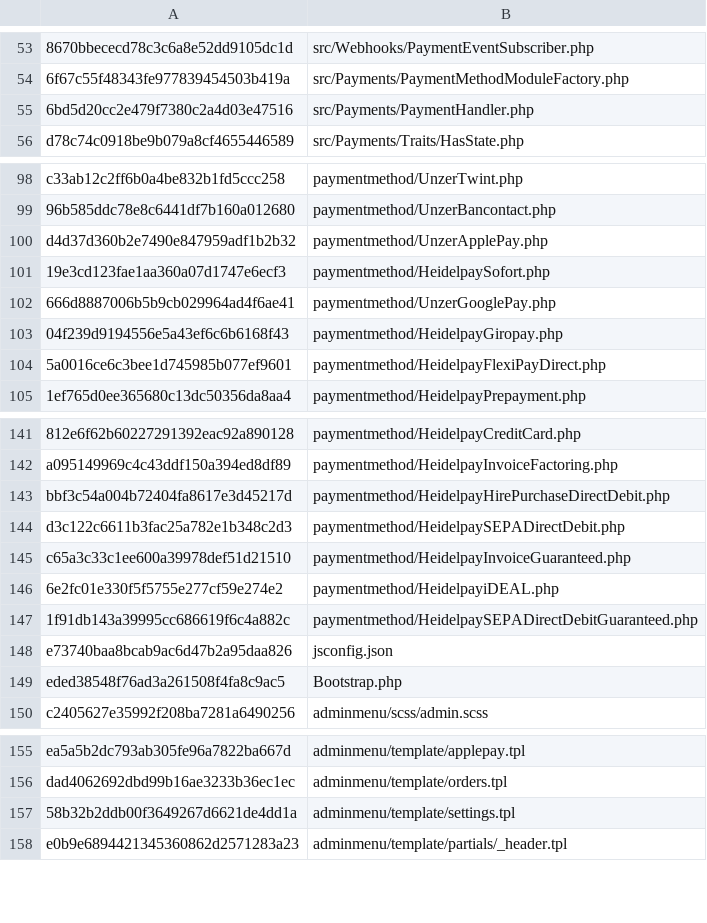
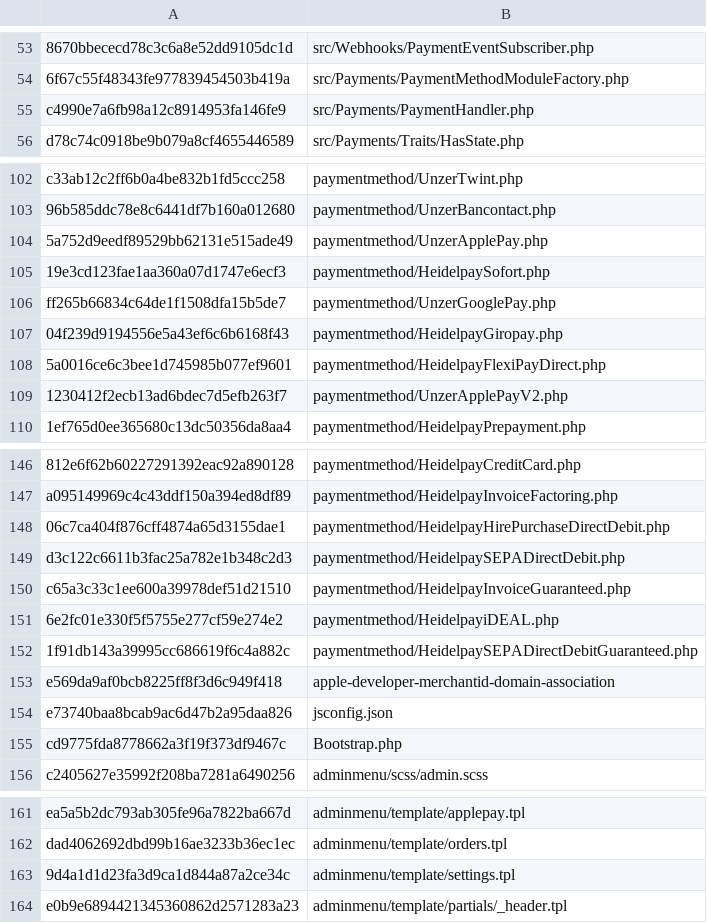
Before and after one commit to unzerdev/jtl5, a CSV file: checksums.csv, drawn as a sheet; only a part is shown, gaps mark what is left out; addresses are those after the commit; the diff covers the shown part only; the diff names each change by its address in the sheet, - before the commit and + after, or states it on an @@ line.

```diff
--- a/checksums.csv
+++ b/checksums.csv
-A55: 6bd5d20cc2e479f7380c2a4d03e47516
+A55: c4990e7a6fb98a12c8914953fa146fe9
-A104: d4d37d360b2e7490e847959adf1b2b32
+A104: 5a752d9eedf89529bb62131e515ade49
-A106: 666d8887006b5b9cb029964ad4f6ae41
+A106: ff265b66834c64de1f1508dfa15b5de7
+row 109: 1230412f2ecb13ad6bdec7d5efb263f7 | paymentmethod/UnzerApplePayV2.php
-A148: bbf3c54a004b72404fa8617e3d45217d
+A148: 06c7ca404f876cff4874a65d3155dae1
+row 153: e569da9af0bcb8225ff8f3d6c949f418 | apple-developer-merchantid-domain-association
-A155: eded38548f76ad3a261508f4fa8c9ac5
+A155: cd9775fda8778662a3f19f373df9467c
-A163: 58b32b2ddb00f3649267d6621de4dd1a
+A163: 9d4a1d1d23fa3d9ca1d844a87a2ce34c
```
Also changed, not shown: 4 added rows and 23 edited cells elsewhere in this file, 36 other files.
